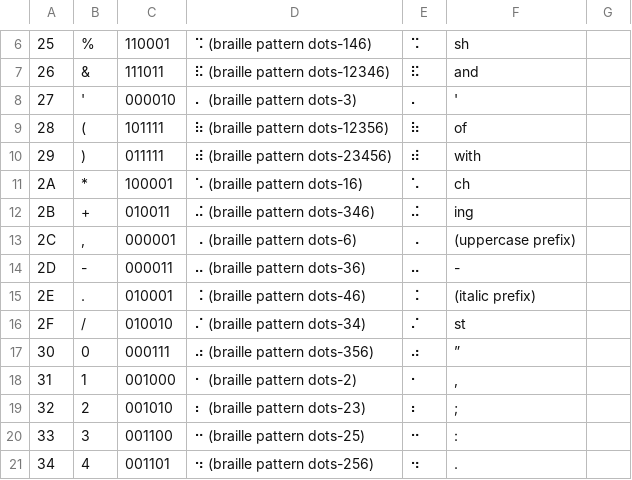
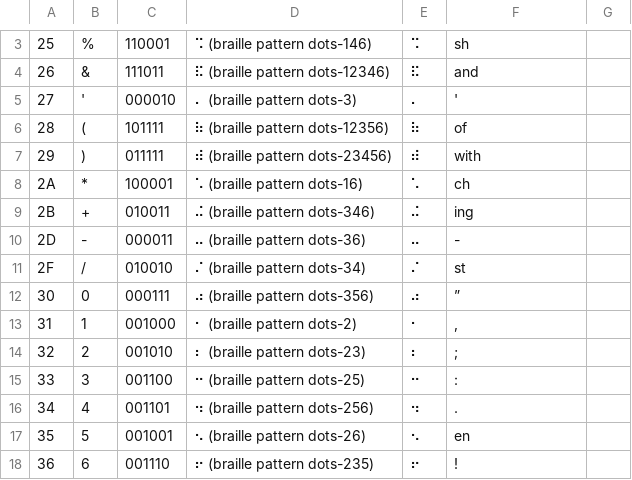
Before and after one commit to davipinc/ascii-braille-converter, a TSV file: mapping/braille-ascii.tsv, drawn as a sheet; only a part is shown, gaps mark what is left out; the shorter side is filled out with more unchanged rows; the diff covers the shown part only; the diff names each change by its address in the sheet, - before the commit and + after, or states it on an @@ line.

```diff
--- a/mapping/braille-ascii.tsv
+++ b/mapping/braille-ascii.tsv
-row 13: 2C | , | 000001 | ⠠ (braille pattern dots-6) | ⠠ | (uppercase prefix)
-row 15: 2E | . | 010001 | ⠨ (braille pattern dots-46) | ⠨ | (italic prefix)
```
Also changed, not shown: 8 removed rows and 4 edited cells elsewhere in this file, mapping/alphabetic-contractions.tsv, 2 other files.
